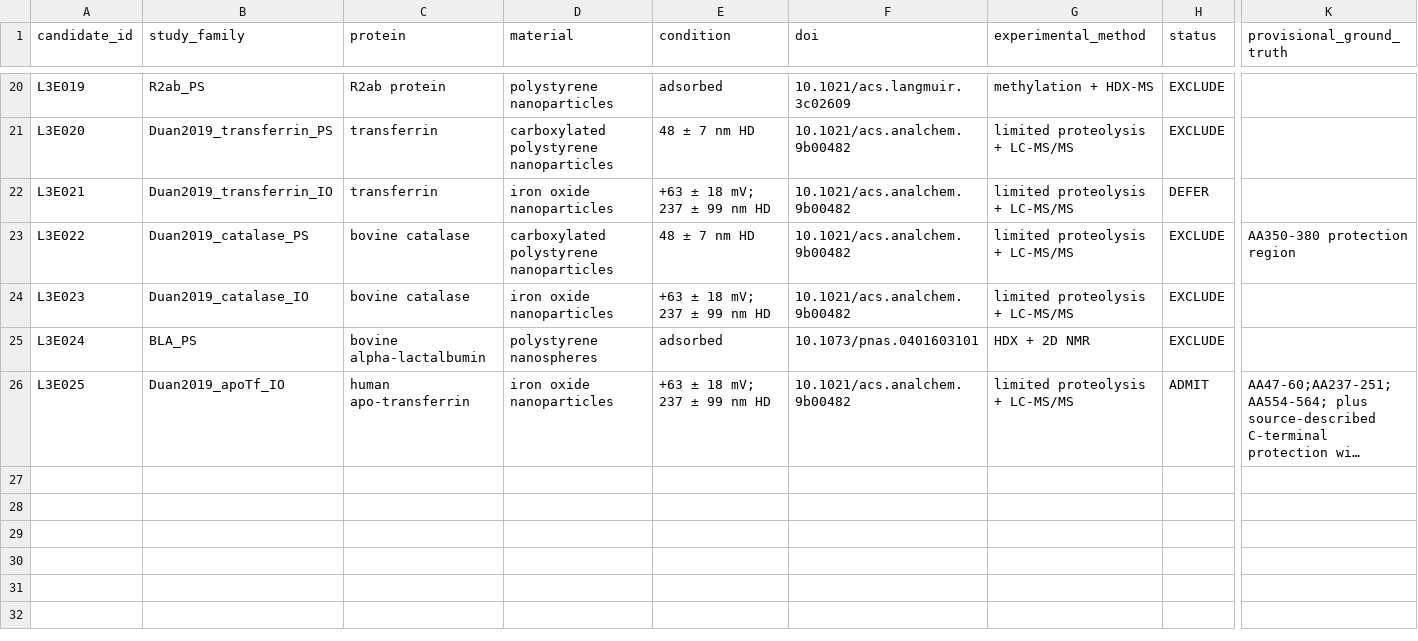
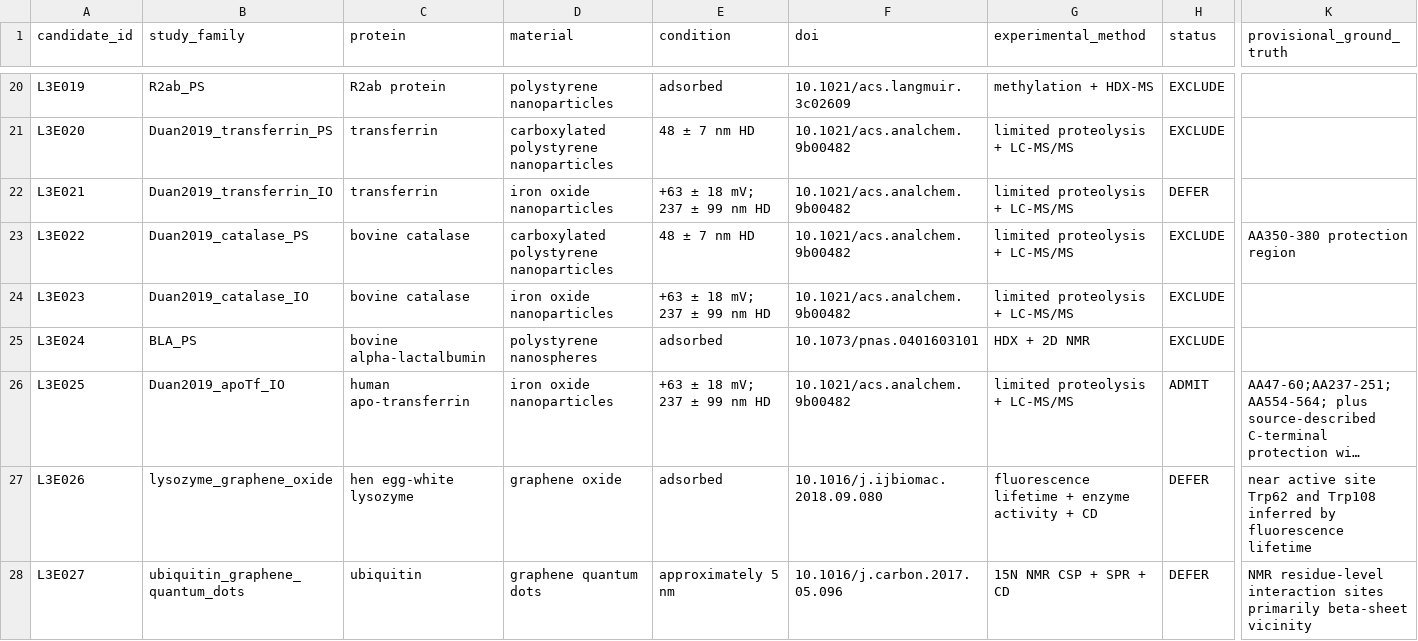
Before and after one commit to zeynepguneryilmaz/InterfaceScout, a CSV file: validation/level3_expansion_2026-10-10/candidate_registry.csv, drawn as a sheet; only a part is shown, gaps mark what is left out; long unchanged cells end in …; rows hold the shown columns only; the diff names each change by its address in the sheet, - before the commit and + after, or states it on an @@ line.

Commit message:
Audit two new nanoparticle-interface literature candidates as DEFER without scoring

```diff
--- a/validation/level3_expansion_2026-10-10/candidate_registry.csv
+++ b/validation/level3_expansion_2026-10-10/candidate_registry.csv
+row 27: L3E026 | lysozyme_graphene_oxide | hen egg-white lysozyme | graphene oxide | adsorbed | 10.1016/j.ijbiomac.2018.09.080 | fluorescence lifetime + enzyme activity + CD | DEFER | near active site Trp62 and Trp108 inferred by fluorescence lifetime
+row 28: L3E027 | ubiquitin_graphene_quantum_dots | ubiquitin | graphene quantum dots | approximately 5 nm | 10.1016/j.carbon.2017.05.096 | 15N NMR CSP + SPR + CD | DEFER | NMR residue-level interaction sites primarily beta-sheet vicinity
```
